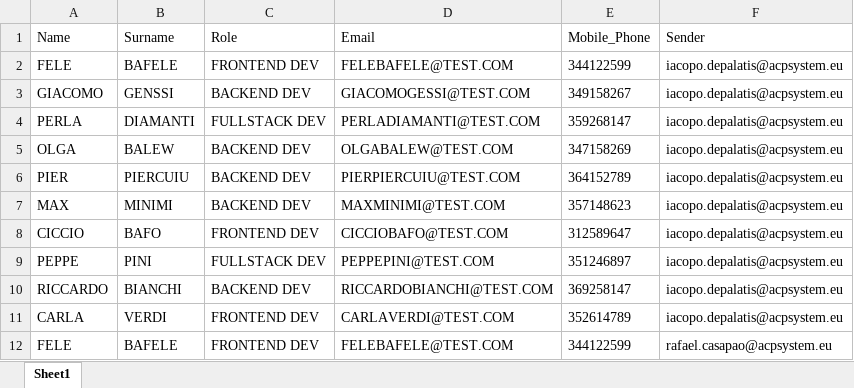
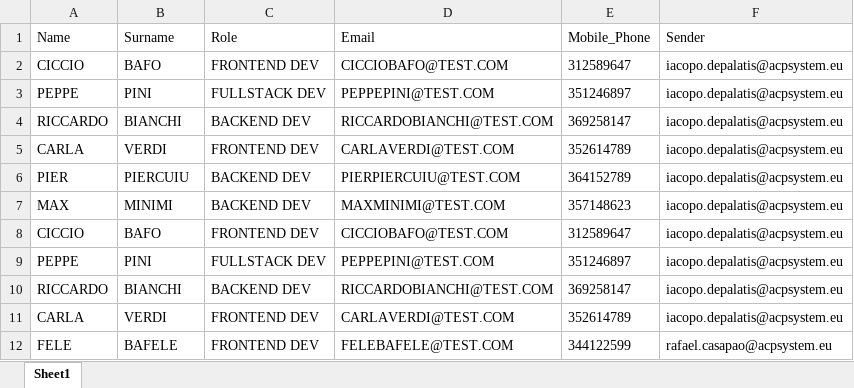
Before and after one commit to Rafael98-stack/UI.PATH_Candidature_Activities_Project, an Excel workbook: Output/Candidates.xlsx, sheet Sheet1, drawn as a sheet; values as stored, in another font and other column widths than the file's, no borders; removed rows and columns are numbered as before the commit, all else as after; the diff names each change by its address in the sheet, - before the commit and + after, or states it on an @@ line.

```diff
--- a/Output/Candidates.xlsx (sheet Sheet1)
+++ b/Output/Candidates.xlsx (sheet Sheet1)
-row 2: FELE | BAFELE | FRONTEND DEV | FELEBAFELE@TEST.COM | 344122599 | iacopo.depalatis@acpsystem.eu
-row 3: GIACOMO | GENSSI | BACKEND DEV | GIACOMOGESSI@TEST.COM | 349158267 | iacopo.depalatis@acpsystem.eu
-row 4: PERLA | DIAMANTI | FULLSTACK DEV | PERLADIAMANTI@TEST.COM | 359268147 | iacopo.depalatis@acpsystem.eu
-row 5: OLGA | BALEW | BACKEND DEV | OLGABALEW@TEST.COM | 347158269 | iacopo.depalatis@acpsystem.eu
+row 2: CICCIO | BAFO | FRONTEND DEV | CICCIOBAFO@TEST.COM | 312589647 | iacopo.depalatis@acpsystem.eu
+row 3: PEPPE | PINI | FULLSTACK DEV | PEPPEPINI@TEST.COM | 351246897 | iacopo.depalatis@acpsystem.eu
+row 4: RICCARDO | BIANCHI | BACKEND DEV | RICCARDOBIANCHI@TEST.COM | 369258147 | iacopo.depalatis@acpsystem.eu
+row 5: CARLA | VERDI | FRONTEND DEV | CARLAVERDI@TEST.COM | 352614789 | iacopo.depalatis@acpsystem.eu
```
Also changed, not shown: 7 other files.
